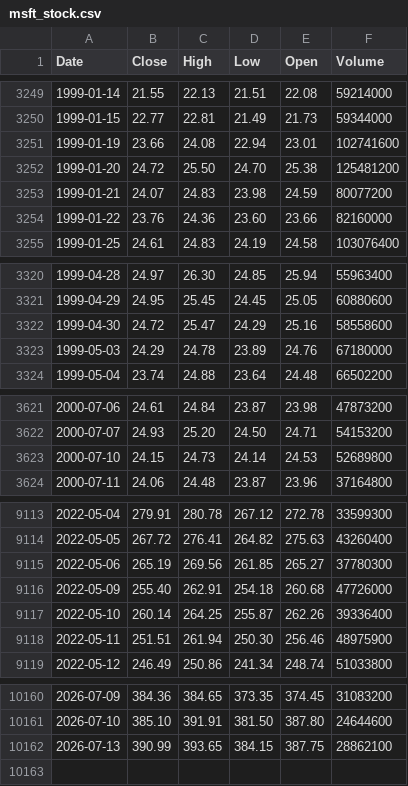
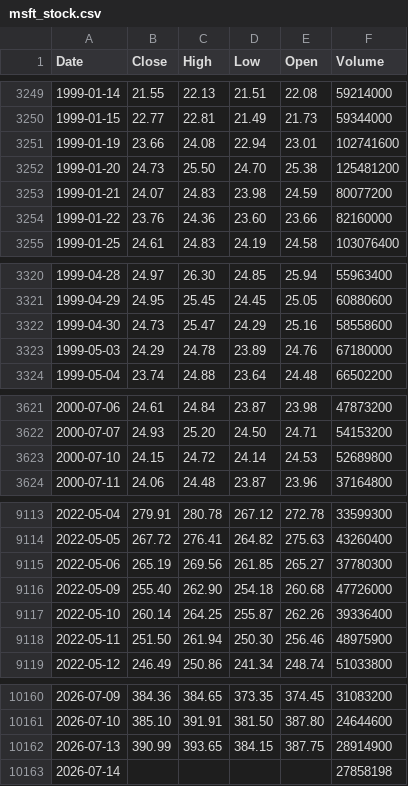
Before and after one commit to deraficionado-gif/stocks, a CSV file: data/msft_stock.csv, drawn as a sheet; only a part is shown, gaps mark what is left out; the diff covers the shown part only.

```diff
--- a/data/msft_stock.csv
+++ b/data/msft_stock.csv
@@ -3251,3 +3251,3 @@ Date,Close,High,Low,Open,Volume
 1999-01-19,23.66,24.08,22.94,23.01,102741600
-1999-01-20,24.72,25.50,24.70,25.38,125481200
+1999-01-20,24.73,25.50,24.70,25.38,125481200
 1999-01-21,24.07,24.83,23.98,24.59,80077200
@@ -3321,3 +3321,3 @@ Date,Close,High,Low,Open,Volume
 1999-04-29,24.95,25.45,24.45,25.05,60880600
-1999-04-30,24.72,25.47,24.29,25.16,58558600
+1999-04-30,24.73,25.47,24.29,25.16,58558600
 1999-05-03,24.29,24.78,23.89,24.76,67180000
@@ -3622,3 +3622,3 @@ Date,Close,High,Low,Open,Volume
 2000-07-07,24.93,25.20,24.50,24.71,54153200
-2000-07-10,24.15,24.73,24.14,24.53,52689800
+2000-07-10,24.15,24.72,24.14,24.53,52689800
 2000-07-11,24.06,24.48,23.87,23.96,37164800
@@ -9115,5 +9115,5 @@ Date,Close,High,Low,Open,Volume
 2022-05-06,265.19,269.56,261.85,265.27,37780300
-2022-05-09,255.40,262.91,254.18,260.68,47726000
+2022-05-09,255.40,262.90,254.18,260.68,47726000
 2022-05-10,260.14,264.25,255.87,262.26,39336400
-2022-05-11,251.51,261.94,250.30,256.46,48975900
+2022-05-11,251.50,261.94,250.30,256.46,48975900
 2022-05-12,246.49,250.86,241.34,248.74,51033800
@@ -10161,2 +10161,3 @@ Date,Close,High,Low,Open,Volume
 2026-07-10,385.10,391.91,381.50,387.80,24644600
-2026-07-13,390.99,393.65,384.15,387.75,28862100
+2026-07-13,390.99,393.65,384.15,387.75,28914900
+2026-07-14,,,,,27858198
```
Also changed, not shown: 28 edited cells elsewhere in this file, data/aapl_stock.csv.
